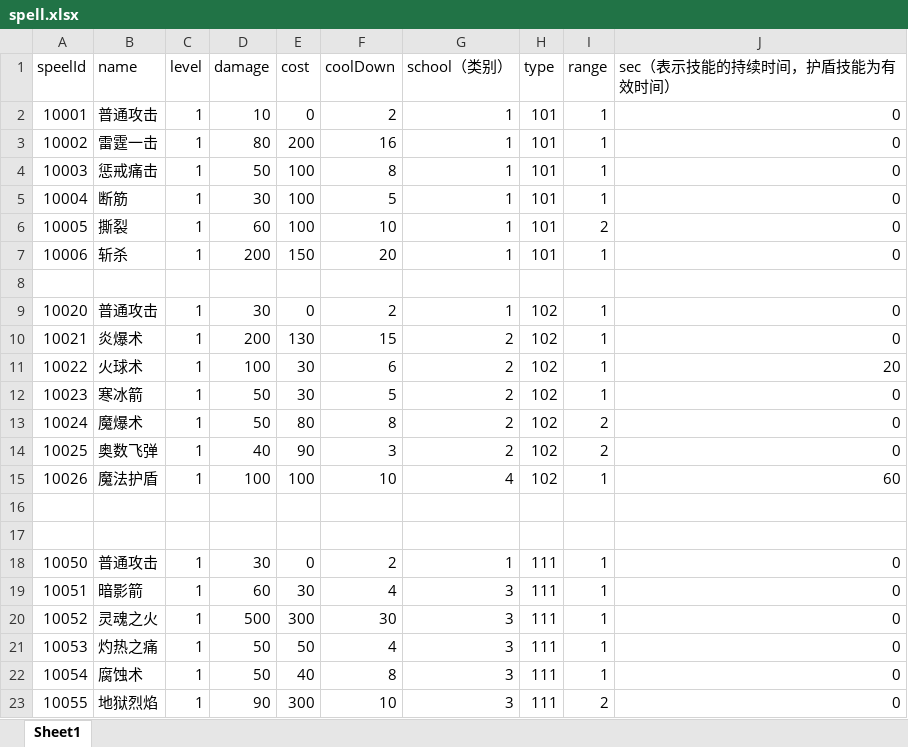
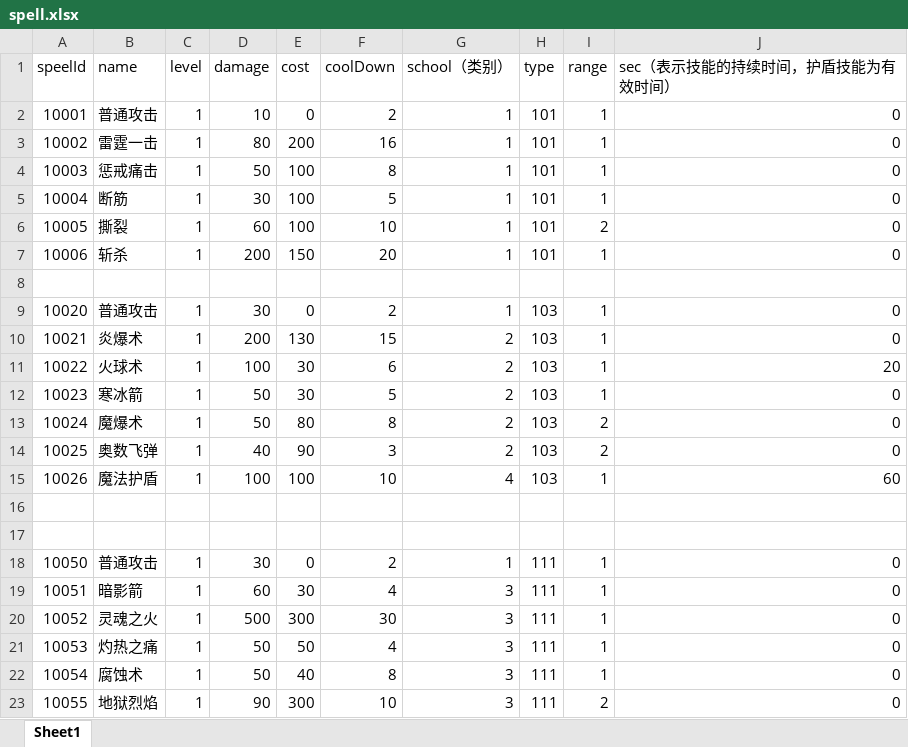
Before and after one commit to Heiku/gameserver, an Excel workbook: src/main/resources/csv/spell.xlsx, sheet Sheet1, drawn as a sheet; values as stored, in another font and other column widths than the file's, no borders; the diff names each change by its address in the sheet, - before the commit and + after, or states it on an @@ line.

```diff
--- a/src/main/resources/csv/spell.xlsx (sheet Sheet1)
+++ b/src/main/resources/csv/spell.xlsx (sheet Sheet1)
-H9:H15 (type): 102
+H9:H15 (type): 103
```
Also changed, not shown: src/main/resources/csv/entity.xlsx, 40 other files.
